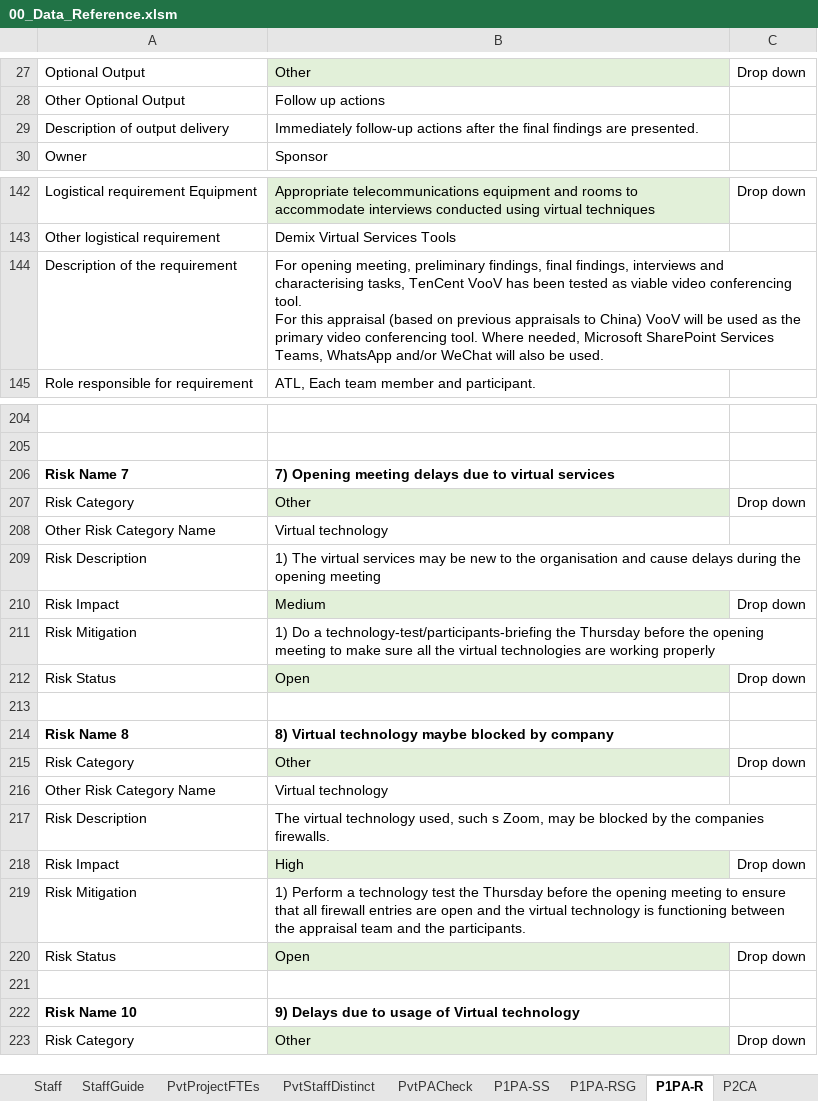
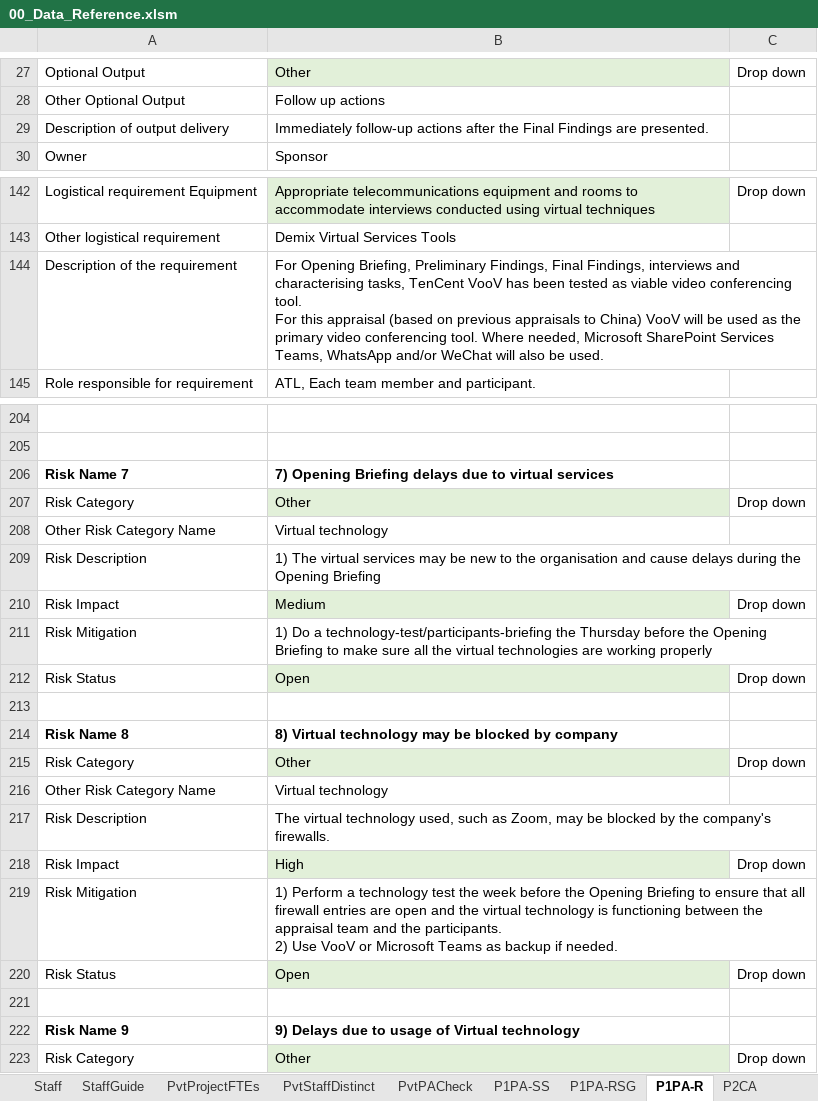
Before and after one commit to DemixTech/CMMITools, an Excel workbook: 2021-04-12to04-16 (A5) C53517 SoftMARS/00_Data_Reference.xlsm, sheet P1PA-R, drawn as a sheet; only a part is shown, gaps mark what is left out; values as stored, in another font and other column widths than the file's, no borders; ↵ is a line break in a cell; the diff covers the shown part only; the diff names each change by its address in the sheet, - before the commit and + after, or states it on an @@ line.

```diff
--- a/2021-04-12to04-16 (A5) C53517 SoftMARS/00_Data_Reference.xlsm (sheet P1PA-R)
+++ b/2021-04-12to04-16 (A5) C53517 SoftMARS/00_Data_Reference.xlsm (sheet P1PA-R)
-B29: …after the final findings are presented.
+B29: …after the Final Findings are presented.
-B144: For opening meeting, preliminary findings, final findings, interviews and…
+B144: For Opening Briefing, Preliminary Findings, Final Findings, interviews and…
-B206: 7) Opening meeting delays due…
+B206: 7) Opening Briefing delays due…
-B209: …during the opening meeting
+B209: …during the Opening Briefing
-B211: …before the opening meeting to make…
+B211: …before the Opening Briefing to make…
-B214: …Virtual technology maybe blocked by…
+B214: …Virtual technology may be blocked by…
-B217: …used, such s Zoom, may be blocked by the companies firewalls.
+B217: …used, such as Zoom, may be blocked by the company's firewalls.
-B219: …test the Thursday before the opening meeting to ensure that all firewall entries are open and the virtual technology is functioning between the appraisal team and the participants.
+B219: …test the week before the Opening Briefing to ensure that all firewall entries are open and the virtual technology is functioning between the appraisal team and the participants. ↵ 2) Use VooV or Microsoft Teams as backup if needed.
-A222: Risk Name 10
+A222: Risk Name 9
```
Also changed, not shown: 13 edited cells elsewhere in this sheet, sheet C_Resource_Estimates, sheet pptxLink2, charts or pictures, 2021-04-12to04-16 (A5) C53517 SoftMARS/10_68v01_MarsBaseAlpha_CAS_Plan.xlsm.
